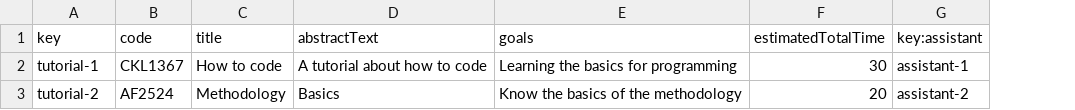
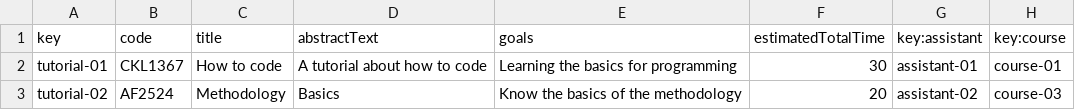
Before and after one commit to DP2-L1/ACME-L3-D03, a CSV file: src/main/webapp/WEB-INF/resources/sample-data/tutorial.csv, drawn as a sheet; the diff names each change by its address in the sheet, - before the commit and + after, or states it on an @@ line.

Commit message:
Relacion Tutorial/course implementada

```diff
--- a/src/main/webapp/WEB-INF/resources/sample-data/tutorial.csv
+++ b/src/main/webapp/WEB-INF/resources/sample-data/tutorial.csv
+column H (key:course), rows 2-3: course-01 | course-03
-A2 (key): tutorial-1
+A2 (key): tutorial-01
-G2 (key:assistant): assistant-1
+G2 (key:assistant): assistant-01
-A3 (key): tutorial-2
+A3 (key): tutorial-02
-G3 (key:assistant): assistant-2
+G3 (key:assistant): assistant-02
```
Also changed, not shown: src/main/webapp/WEB-INF/resources/initial-data/user-account.csv, src/main/webapp/WEB-INF/resources/sample-data/tutorialSession.csv, 5 other files.
